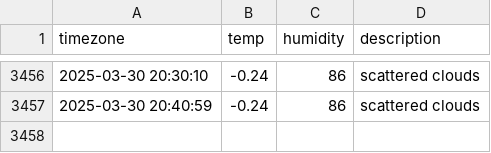
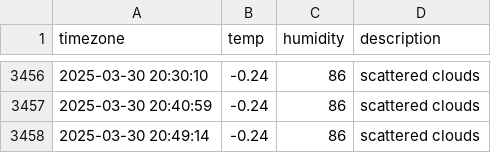
Before and after one commit to sondawon1216/seoul_weather, a CSV file: seoul_weather.csv, drawn as a sheet; only a part is shown, gaps mark what is left out.

```diff
--- a/seoul_weather.csv
+++ b/seoul_weather.csv
@@ -3457 +3457,2 @@ timezone,temp,humidity,description
 2025-03-30 20:40:59,-0.24,86,scattered clouds
+2025-03-30 20:49:14,-0.24,86,scattered clouds
```
